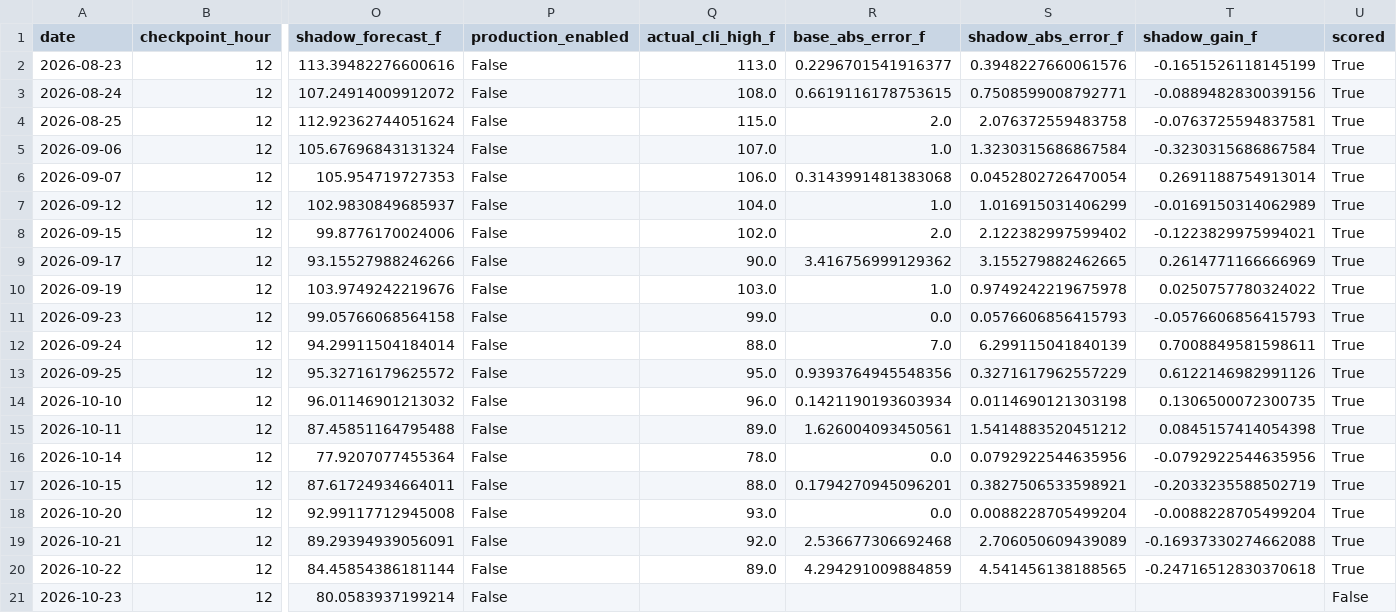
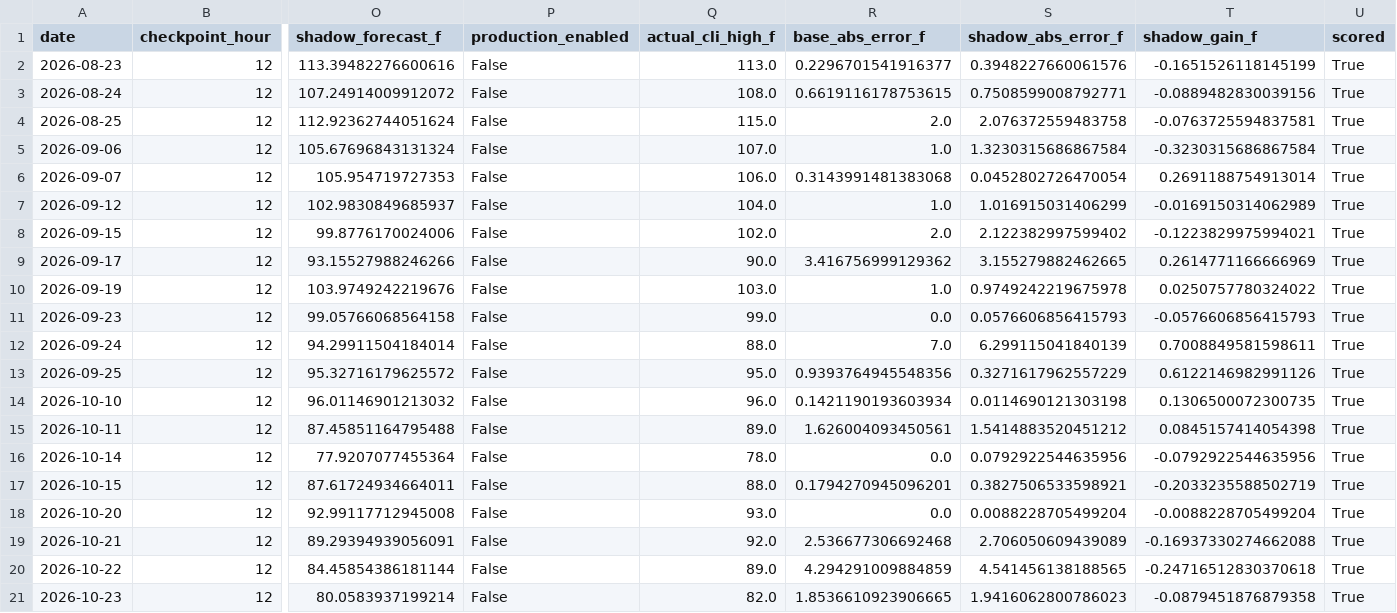
Before and after one commit to capecodbeachgirl/kphx-live-model, a CSV file: data/processed/kphx_h12_40_shadow_log.csv, drawn as a sheet; only a part is shown, gaps mark what is left out; the diff names each change by its address in the sheet, - before the commit and + after, or states it on an @@ line.

```diff
--- a/data/processed/kphx_h12_40_shadow_log.csv
+++ b/data/processed/kphx_h12_40_shadow_log.csv
-Q21 (actual_cli_high_f): (empty)
+Q21 (actual_cli_high_f): 82.0
-R21 (base_abs_error_f): (empty)
+R21 (base_abs_error_f): 1.8536610923906665
-S21 (shadow_abs_error_f): (empty)
+S21 (shadow_abs_error_f): 1.9416062800786023
-T21 (shadow_gain_f): (empty)
+T21 (shadow_gain_f): -0.0879451876879358
-U21 (scored): False
+U21 (scored): True
```
Also changed, not shown: data/live/kphx_live_history.csv, 3 other files.
